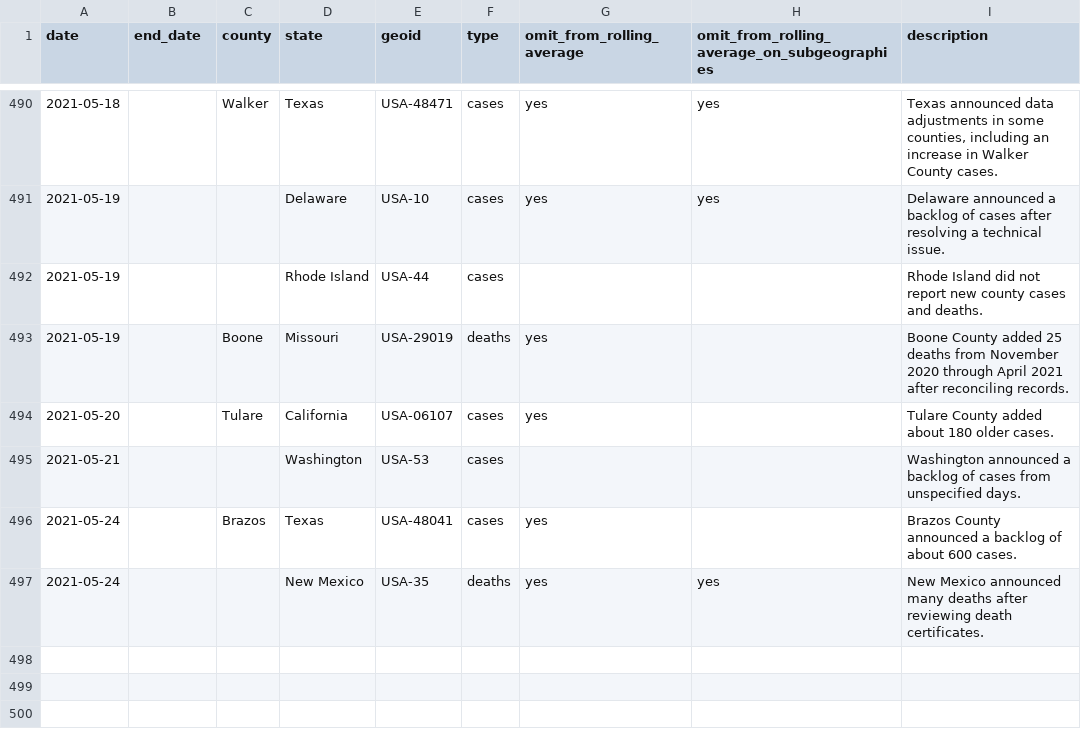
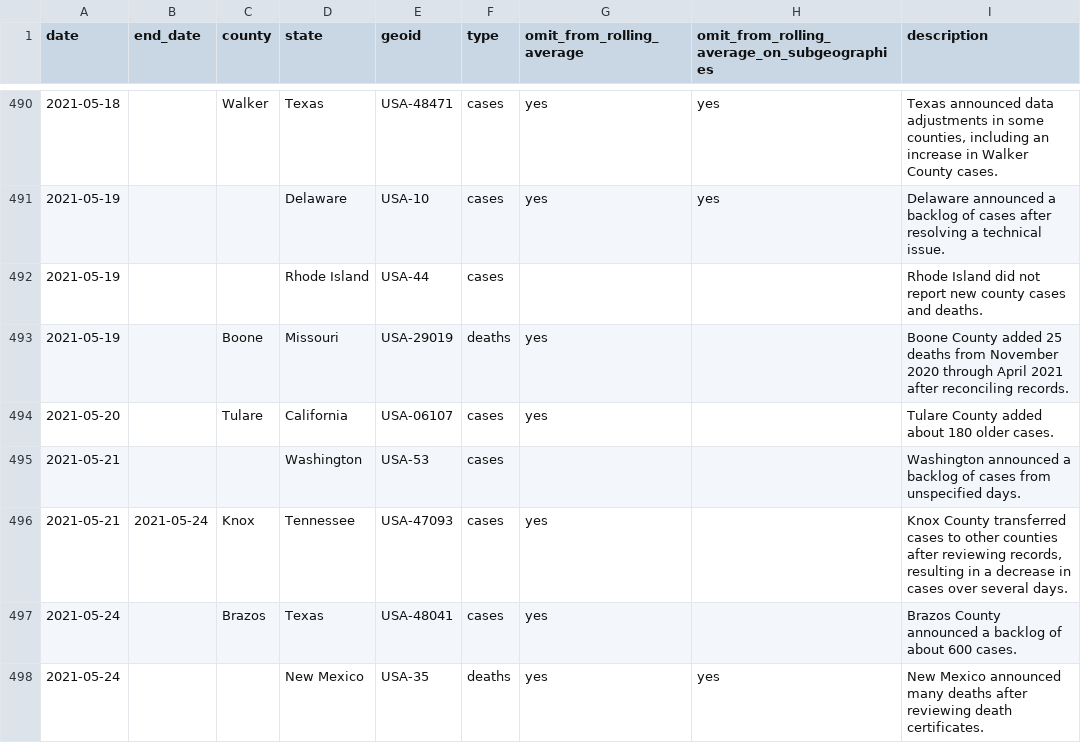
Before and after one commit to nytimes/covid-19-data, a CSV file: rolling-averages/anomalies.csv, drawn as a sheet; only a part is shown, gaps mark what is left out; the diff names each change by its address in the sheet, - before the commit and + after, or states it on an @@ line.

Commit message:
Updating data.

```diff
--- a/rolling-averages/anomalies.csv
+++ b/rolling-averages/anomalies.csv
+row 496: 2021-05-21 | 2021-05-24 | Knox | Tennessee | USA-47093 | cases | yes |  | Knox County transferred cases to other counties after reviewing records, resulting in a decrease in cases over several days.
```
